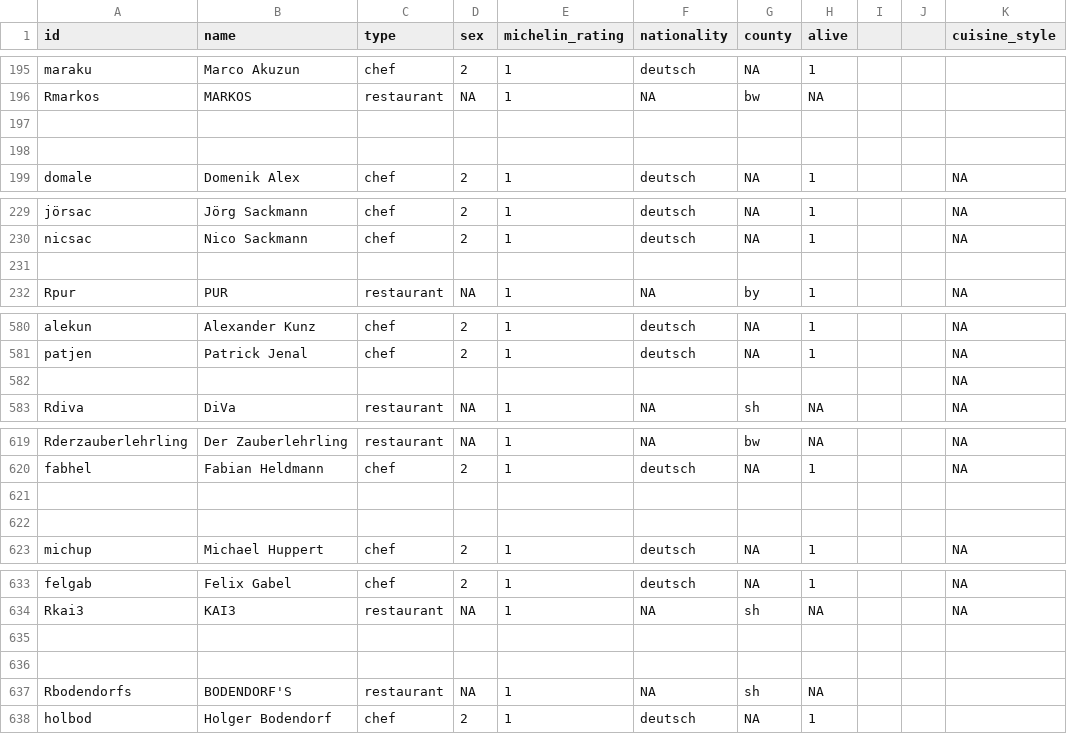
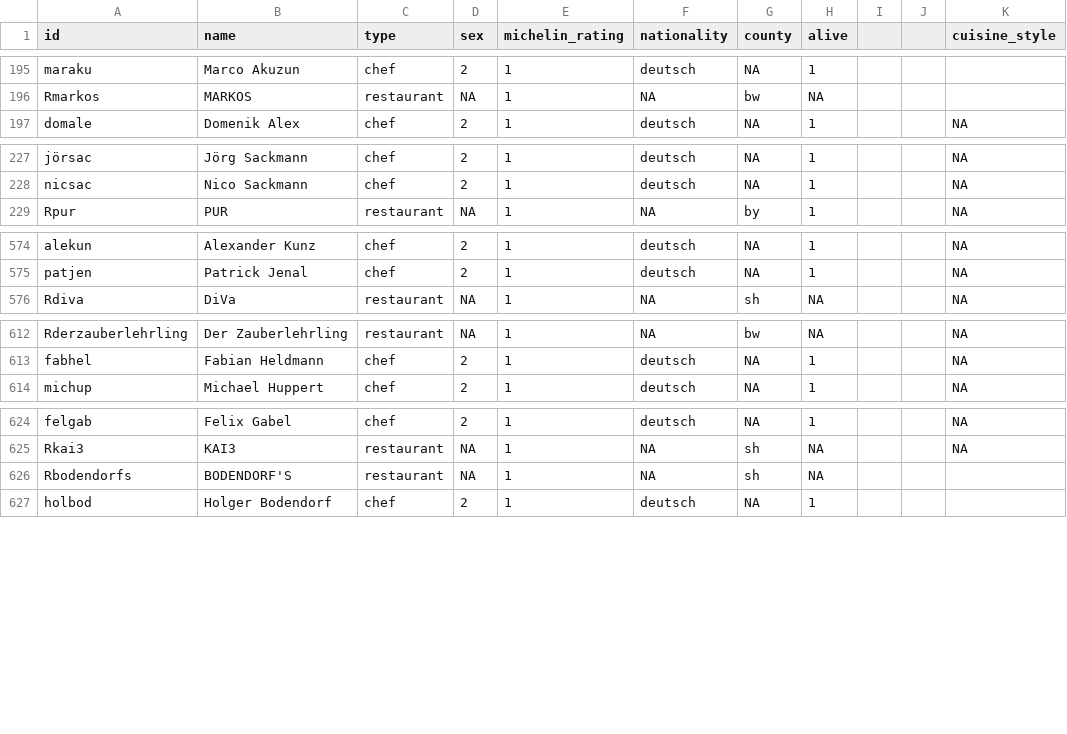
Before and after one commit to aupni03/SNA-Gastro, a CSV file: Gastro-Datensatz vollständig - nodelist.csv, drawn as a sheet; only a part is shown, gaps mark what is left out; the diff covers the shown part only.

Commit message:
Update Gastro-Datensatz vollständig - nodelist.csv

```diff
--- a/Gastro-Datensatz vollständig - nodelist.csv
+++ b/Gastro-Datensatz vollständig - nodelist.csv
@@ -196,4 +196,2 @@ maraku,Marco Akuzun,chef,2,1,deutsch,NA,1,,,
 Rmarkos,MARKOS,restaurant,NA,1,NA,bw,NA,,,
-,,,,,,,,,,
-,,,,,,,,,,
 domale,Domenik Alex,chef,2,1,deutsch,NA,1,,,NA
@@ -230,3 +228,2 @@ jörsac,Jörg Sackmann,chef,2,1,deutsch,NA,1,,,NA
 nicsac,Nico Sackmann,chef,2,1,deutsch,NA,1,,,NA
-,,,,,,,,,,
 Rpur,PUR,restaurant,NA,1,NA,by,1,,,NA
@@ -581,3 +575,2 @@ alekun,Alexander Kunz,chef,2,1,deutsch,NA,1,,,NA
 patjen,Patrick Jenal,chef,2,1,deutsch,NA,1,,,NA
-,,,,,,,,,,NA
 Rdiva,DiVa,restaurant,NA,1,NA,sh,NA,,,NA
@@ -620,4 +613,2 @@ Rderzauberlehrling,Der Zauberlehrling,restaurant,NA,1,NA,bw,NA,,,NA
 fabhel,Fabian Heldmann,chef,2,1,deutsch,NA,1,,,NA
-,,,,,,,,,,
-,,,,,,,,,,
 michup,Michael Huppert,chef,2,1,deutsch,NA,1,,,NA
@@ -634,4 +625,2 @@ felgab,Felix Gabel,chef,2,1,deutsch,NA,1,,,NA
 Rkai3,KAI3,restaurant,NA,1,NA,sh,NA,,,NA
-,,,,,,,,,,
-,,,,,,,,,,
 Rbodendorfs,BODENDORF'S,restaurant,NA,1,NA,sh,NA,,,
```
Also changed, not shown: 3 removed rows elsewhere in this file.
